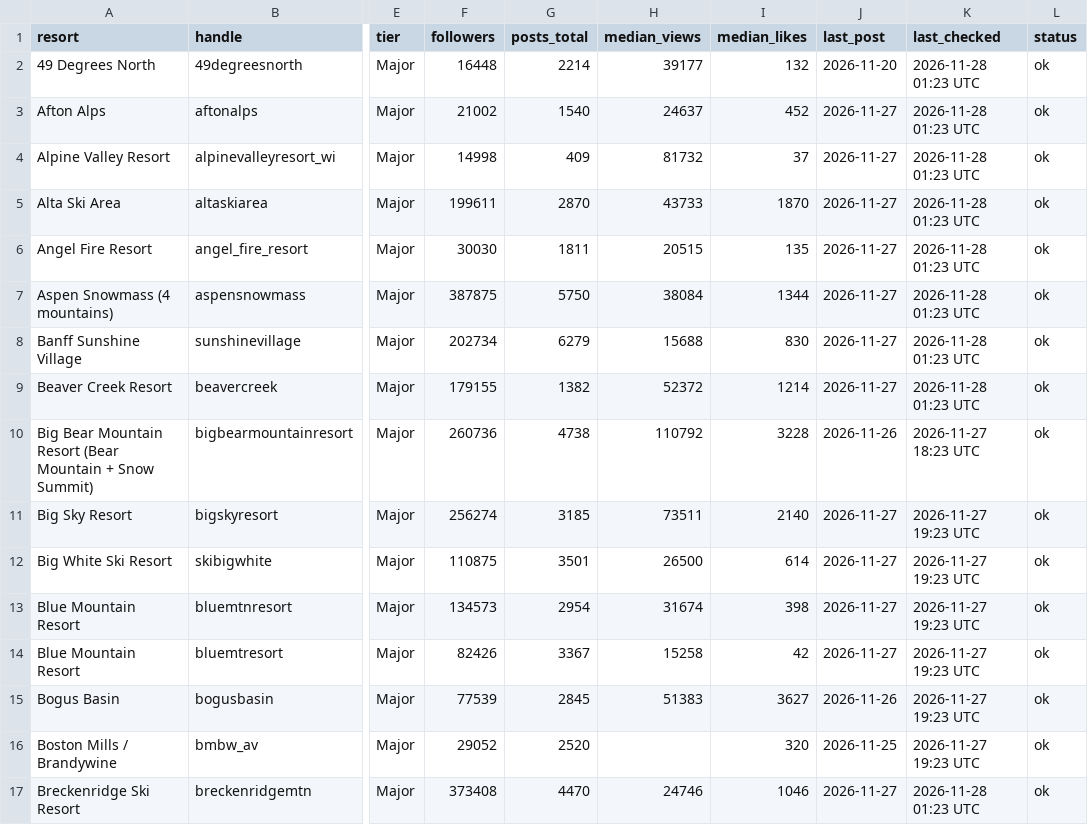
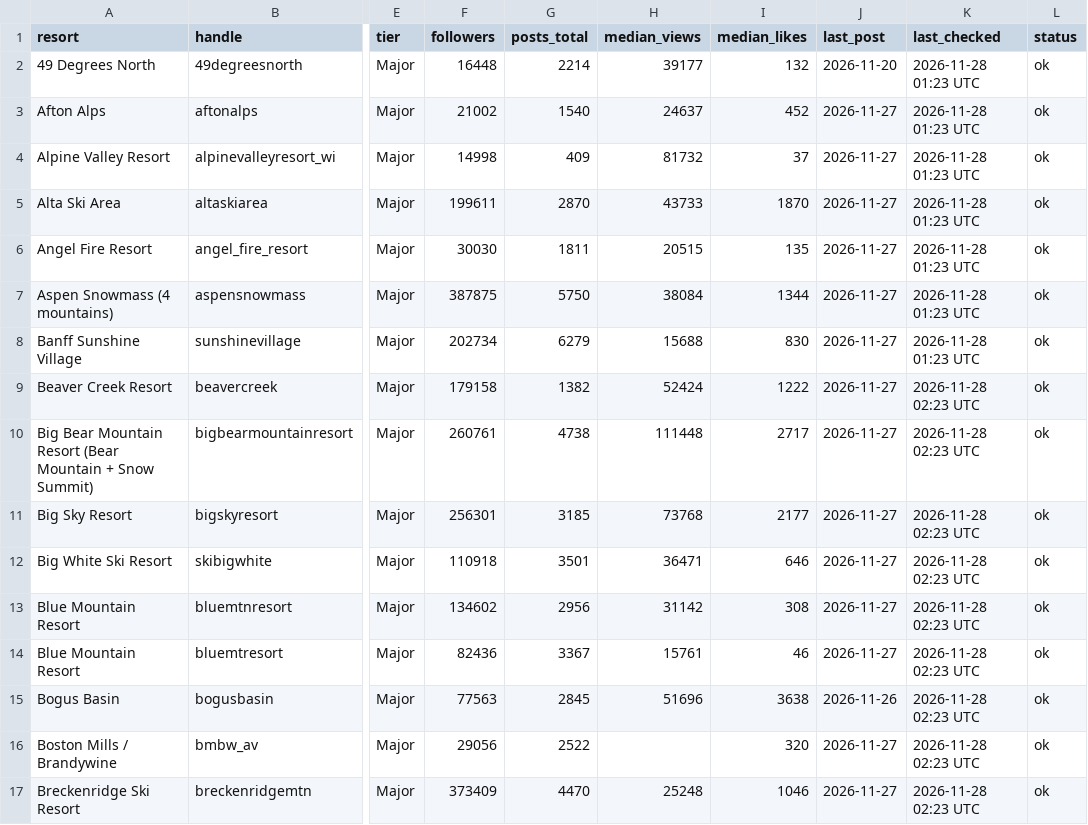
Before and after one commit to deanisaac06/Resort-Account-Tracking, a CSV file: data/accounts.csv, drawn as a sheet; only a part is shown, gaps mark what is left out; the diff covers the shown part only; the diff names each change by its address in the sheet, - before the commit and + after, or states it on an @@ line.

```diff
--- a/data/accounts.csv
+++ b/data/accounts.csv
-F9 (followers): 179155
+F9 (followers): 179158
-H9 (median_views): 52372
+H9 (median_views): 52424
-I9 (median_likes): 1214
+I9 (median_likes): 1222
-K9 (last_checked): 2026-11-28 01:23 UTC
+K9 (last_checked): 2026-11-28 02:23 UTC
-F10 (followers): 260736
+F10 (followers): 260761
-H10 (median_views): 110792
+H10 (median_views): 111448
-I10 (median_likes): 3228
+I10 (median_likes): 2717
-J10 (last_post): 2026-11-26
+J10 (last_post): 2026-11-27
-K10 (last_checked): 2026-11-27 18:23 UTC
+K10 (last_checked): 2026-11-28 02:23 UTC
-F11 (followers): 256274
+F11 (followers): 256301
-H11 (median_views): 73511
+H11 (median_views): 73768
-I11 (median_likes): 2140
+I11 (median_likes): 2177
-K11:K16 (last_checked): 2026-11-27 19:23 UTC
+K11:K16 (last_checked): 2026-11-28 02:23 UTC
-F12 (followers): 110875
+F12 (followers): 110918
-H12 (median_views): 26500
+H12 (median_views): 36471
-I12 (median_likes): 614
+I12 (median_likes): 646
-F13 (followers): 134573
+F13 (followers): 134602
-G13 (posts_total): 2954
+G13 (posts_total): 2956
-H13 (median_views): 31674
+H13 (median_views): 31142
-I13 (median_likes): 398
+I13 (median_likes): 308
-F14 (followers): 82426
+F14 (followers): 82436
-H14 (median_views): 15258
+H14 (median_views): 15761
-I14 (median_likes): 42
+I14 (median_likes): 46
-F15 (followers): 77539
+F15 (followers): 77563
-H15 (median_views): 51383
+H15 (median_views): 51696
-I15 (median_likes): 3627
+I15 (median_likes): 3638
-F16 (followers): 29052
+F16 (followers): 29056
-G16 (posts_total): 2520
+G16 (posts_total): 2522
-J16 (last_post): 2026-11-25
+J16 (last_post): 2026-11-27
-F17 (followers): 373408
+F17 (followers): 373409
-H17 (median_views): 24746
+H17 (median_views): 25248
-K17 (last_checked): 2026-11-28 01:23 UTC
+K17 (last_checked): 2026-11-28 02:23 UTC
```
Also changed, not shown: 121 edited cells elsewhere in this file, data/viral_posts.csv, 1 other file.
